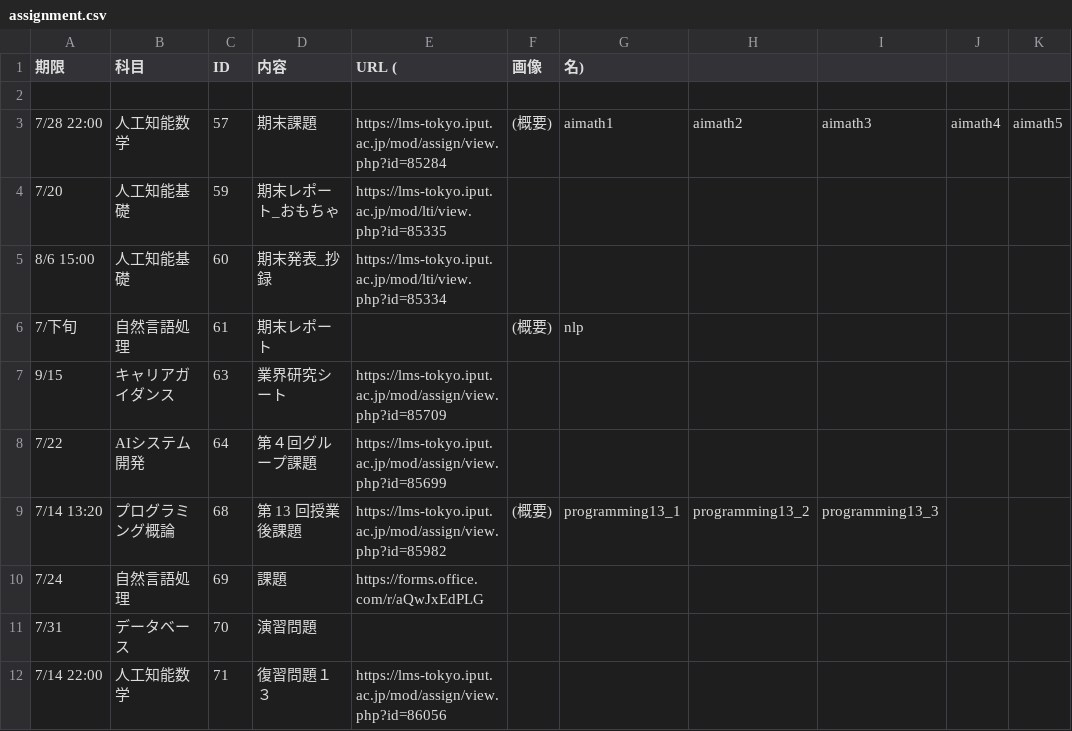
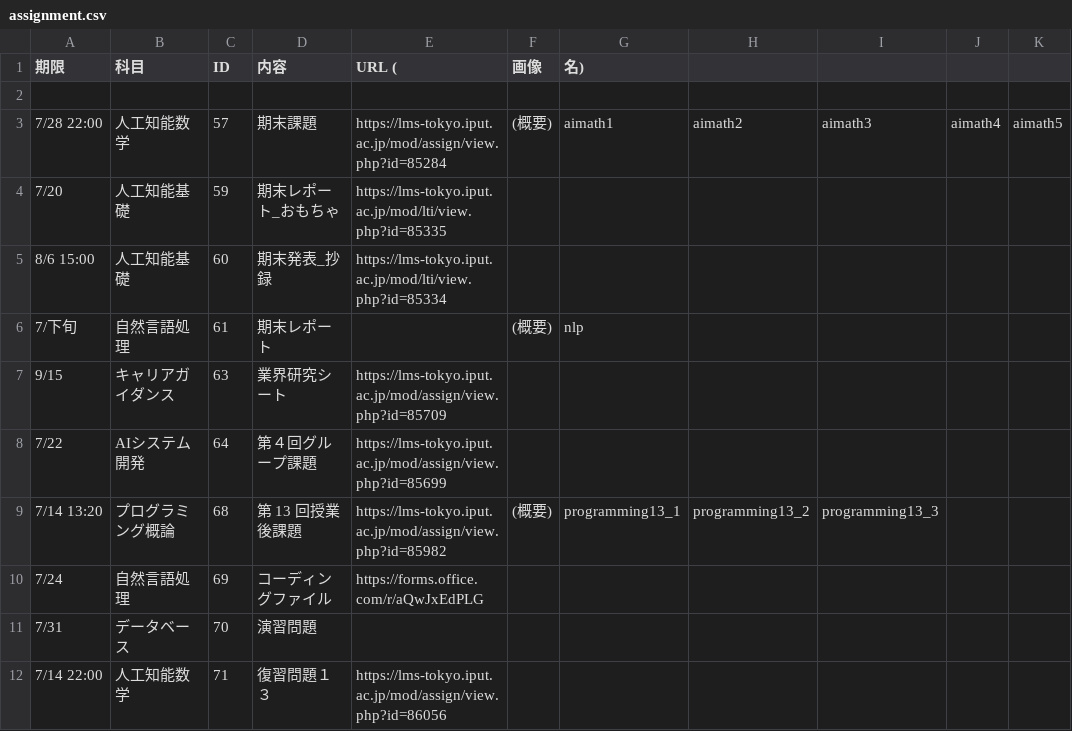
Before and after one commit to Phi110/f-management-system, a CSV file: csv/assignment.csv, drawn as a sheet.

Commit message:
Add files via upload

```diff
--- a/csv/assignment.csv
+++ b/csv/assignment.csv
@@ -9,3 +9,3 @@
 7/14 13:20,プログラミング概論,68,第 13 回授業後課題,https://lms-tokyo.iput.ac.jp/mod/assign/view.php?id=85982,(概要),programming13_1,programming13_2,programming13_3
-7/24,自然言語処理,69,課題,https://forms.office.com/r/aQwJxEdPLG
+7/24,自然言語処理,69,コーディングファイル,https://forms.office.com/r/aQwJxEdPLG
 7/31,データベース,70,演習問題,
```
